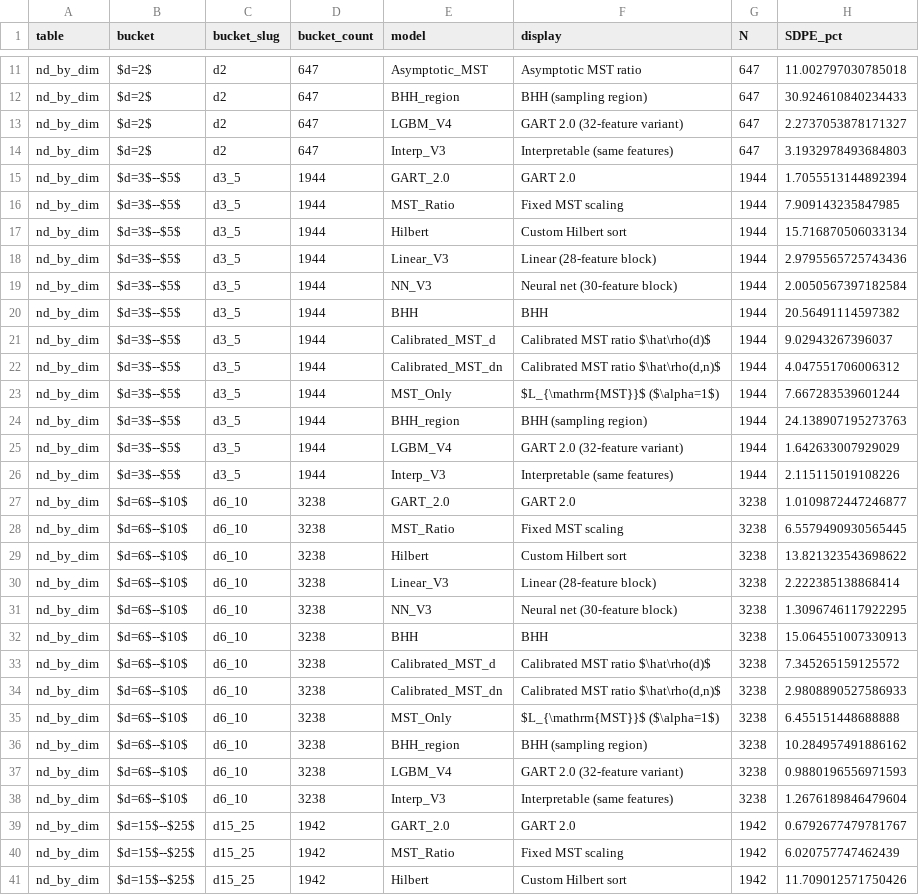
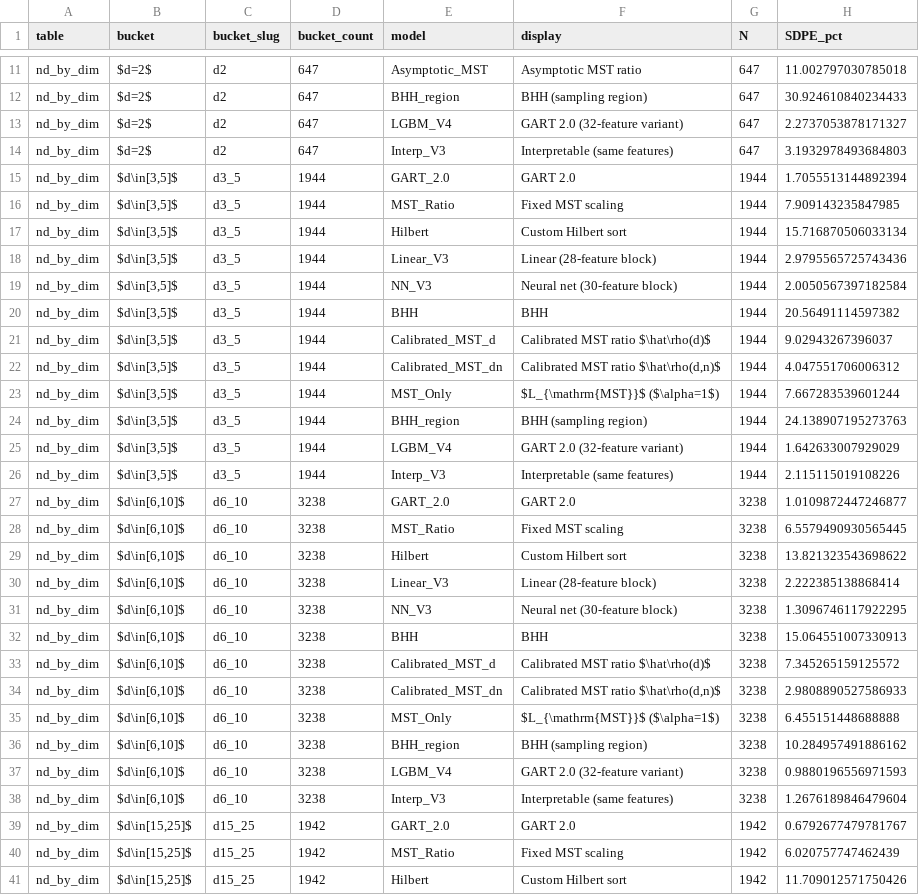
Before and after one commit to sfeldmanMIG25/Area-and-Distribution-Free-Estimator-for-TSP, a CSV file: paper_tooling/tables/table_nd_by_dim.csv, drawn as a sheet; only a part is shown, gaps mark what is left out; the diff covers the shown part only; the diff names each change by its address in the sheet, - before the commit and + after, or states it on an @@ line.

```diff
--- a/paper_tooling/tables/table_nd_by_dim.csv
+++ b/paper_tooling/tables/table_nd_by_dim.csv
-B15:B26 (bucket): $d=3$--$5$
+B15:B26 (bucket): $d\in[3,5]$
-B27:B38 (bucket): $d=6$--$10$
+B27:B38 (bucket): $d\in[6,10]$
-B39:B41 (bucket): $d=15$--$25$
+B39:B41 (bucket): $d\in[15,25]$
```
Also changed, not shown: 21 edited cells elsewhere in this file, 13 other files.
